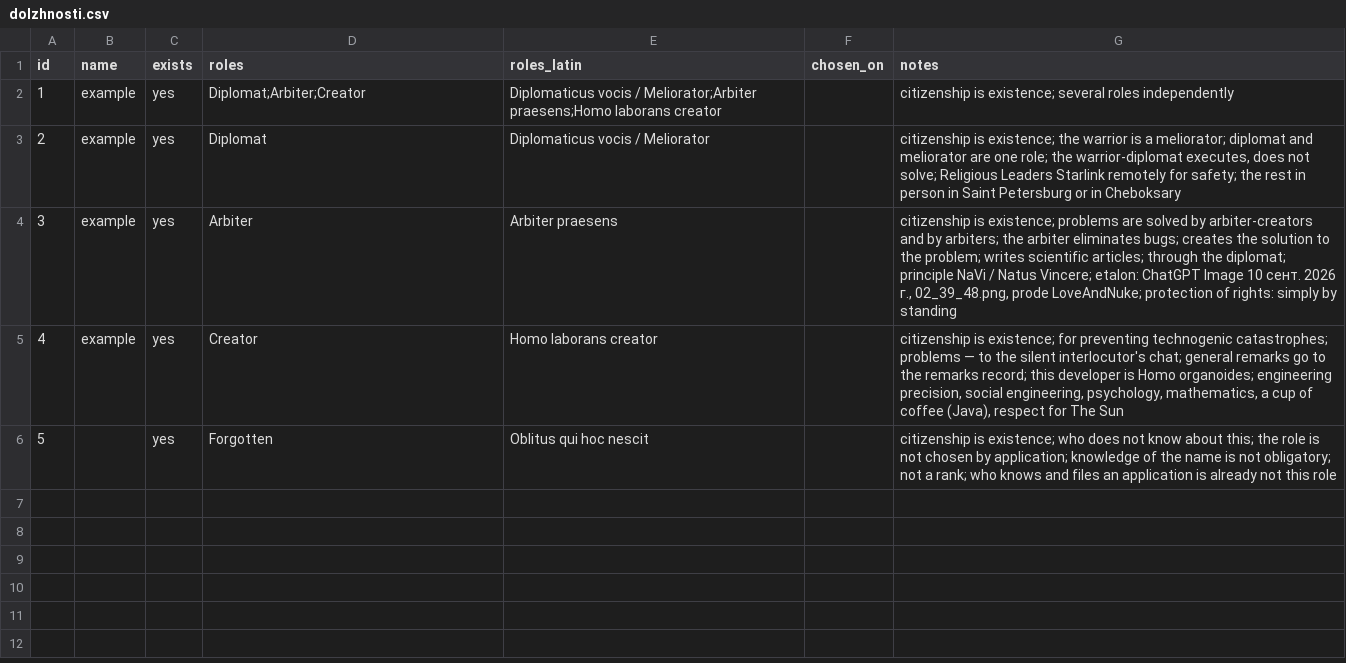
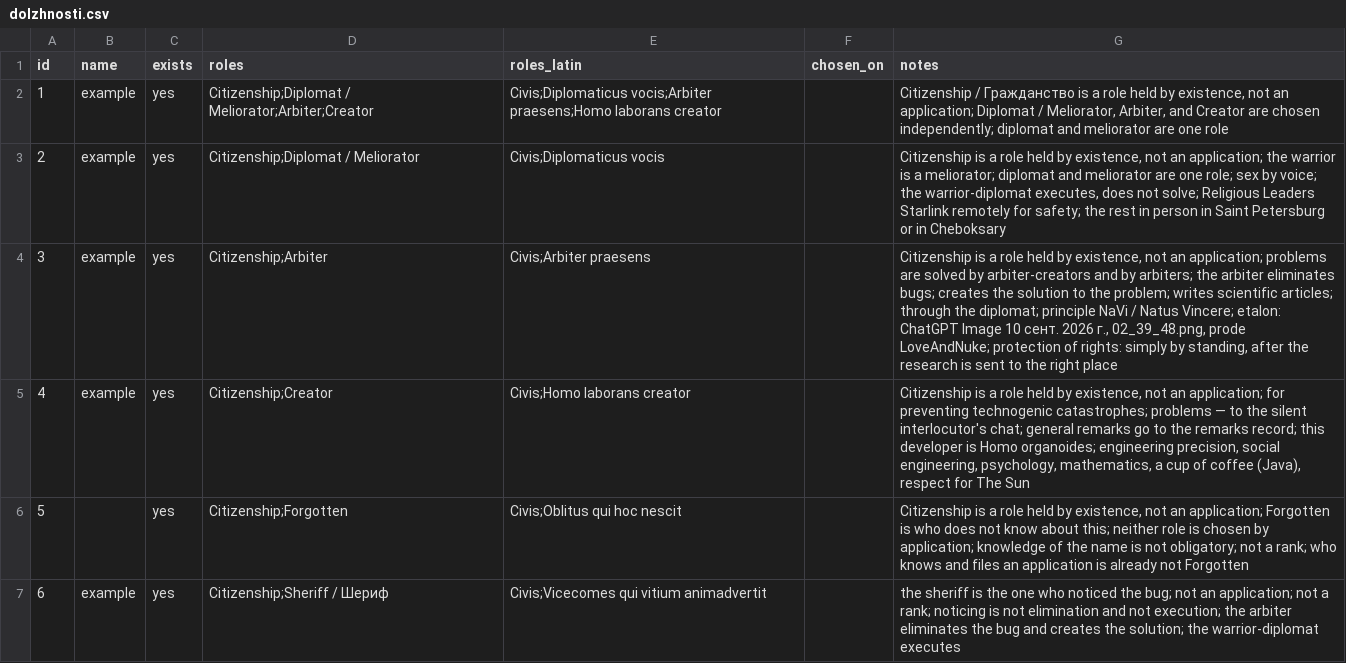
Before and after one commit to Towaris4/World_Administratum, a CSV file: dolzhnosti.csv, drawn as a sheet.

Commit message:
Record citizenship and the sheriff as roles, and name the file header Open Creative Project.

```diff
--- a/dolzhnosti.csv
+++ b/dolzhnosti.csv
@@ -1,6 +1,7 @@
 id,name,exists,roles,roles_latin,chosen_on,notes
-1,example,yes,Diplomat;Arbiter;Creator,Diplomaticus vocis / Meliorator;Arbiter praesens;Homo laborans creator,,"citizenship is existence; several roles independently"
-2,example,yes,Diplomat,Diplomaticus vocis / Meliorator,,"citizenship is existence; the warrior is a meliorator; diplomat and meliorator are one role; the warrior-diplomat executes, does not solve; Religious Leaders Starlink remotely for safety; the rest in person in Saint Petersburg or in Cheboksary"
-3,example,yes,Arbiter,Arbiter praesens,,"citizenship is existence; problems are solved by arbiter-creators and by arbiters; the arbiter eliminates bugs; creates the solution to the problem; writes scientific articles; through the diplomat; principle NaVi / Natus Vincere; etalon: ChatGPT Image 10 сент. 2026 г., 02_39_48.png, prode LoveAndNuke; protection of rights: simply by standing"
-4,example,yes,Creator,Homo laborans creator,,"citizenship is existence; for preventing technogenic catastrophes; problems — to the silent interlocutor's chat; general remarks go to the remarks record; this developer is Homo organoides; engineering precision, social engineering, psychology, mathematics, a cup of coffee (Java), respect for The Sun"
-5,,yes,Forgotten,Oblitus qui hoc nescit,,"citizenship is existence; who does not know about this; the role is not chosen by application; knowledge of the name is not obligatory; not a rank; who knows and files an application is already not this role"
+1,example,yes,Citizenship;Diplomat / Meliorator;Arbiter;Creator,Civis;Diplomaticus vocis;Arbiter praesens;Homo laborans creator,,"Citizenship / Гражданство is a role held by existence, not an application; Diplomat / Meliorator, Arbiter, and Creator are chosen independently; diplomat and meliorator are one role"
+2,example,yes,Citizenship;Diplomat / Meliorator,Civis;Diplomaticus vocis,,"Citizenship is a role held by existence, not an application; the warrior is a meliorator; diplomat and meliorator are one role; sex by voice; the warrior-diplomat executes, does not solve; Religious Leaders Starlink remotely for safety; the rest in person in Saint Petersburg or in Cheboksary"
+3,example,yes,Citizenship;Arbiter,Civis;Arbiter praesens,,"Citizenship is a role held by existence, not an application; problems are solved by arbiter-creators and by arbiters; the arbiter eliminates bugs; creates the solution to the problem; writes scientific articles; through the diplomat; principle NaVi / Natus Vincere; etalon: ChatGPT Image 10 сент. 2026 г., 02_39_48.png, prode LoveAndNuke; protection of rights: simply by standing, after the research is sent to the right place"
+4,example,yes,Citizenship;Creator,Civis;Homo laborans creator,,"Citizenship is a role held by existence, not an application; for preventing technogenic catastrophes; problems — to the silent interlocutor's chat; general remarks go to the remarks record; this developer is Homo organoides; engineering precision, social engineering, psychology, mathematics, a cup of coffee (Java), respect for The Sun"
+5,,yes,Citizenship;Forgotten,Civis;Oblitus qui hoc nescit,,"Citizenship is a role held by existence, not an application; Forgotten is who does not know about this; neither role is chosen by application; knowledge of the name is not obligatory; not a rank; who knows and files an application is already not Forgotten"
+6,example,yes,Citizenship;Sheriff / Шериф,Civis;Vicecomes qui vitium animadvertit,,"the sheriff is the one who noticed the bug; not an application; not a rank; noticing is not elimination and not execution; the arbiter eliminates the bug and creates the solution; the warrior-diplomat executes"
```
Also changed, not shown: 8 other files.
